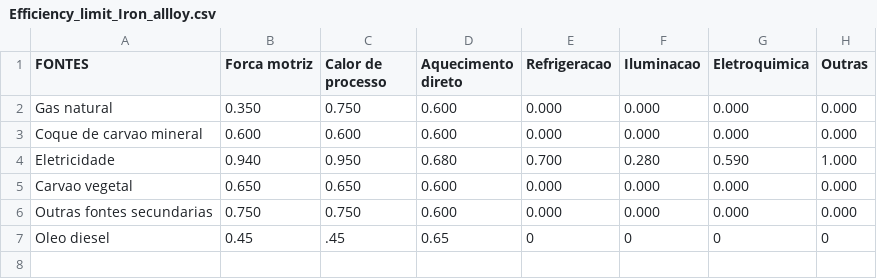
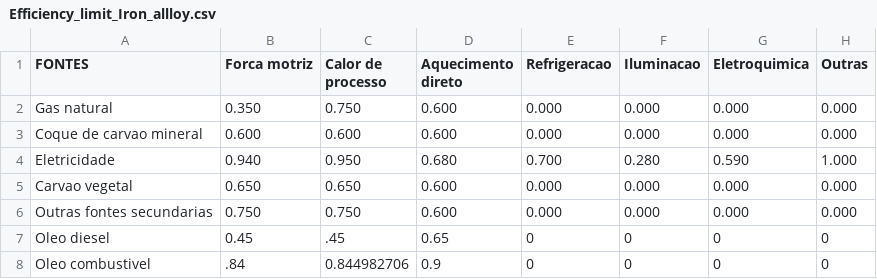
Before and after one commit to ottohebeda/Industry_Energy_Emissions_simulator, a CSV file: Iron_alloy/Efficiency_limit_Iron_allloy.csv, drawn as a sheet; the diff names each change by its address in the sheet, - before the commit and + after, or states it on an @@ line.

Commit message:
Update Efficiency_limit_Iron_allloy.csv

```diff
--- a/Iron_alloy/Efficiency_limit_Iron_allloy.csv
+++ b/Iron_alloy/Efficiency_limit_Iron_allloy.csv
+row 8: Oleo combustivel | .84 | 0.844982706 | 0.9 | 0 | 0 | 0 | 0
```
